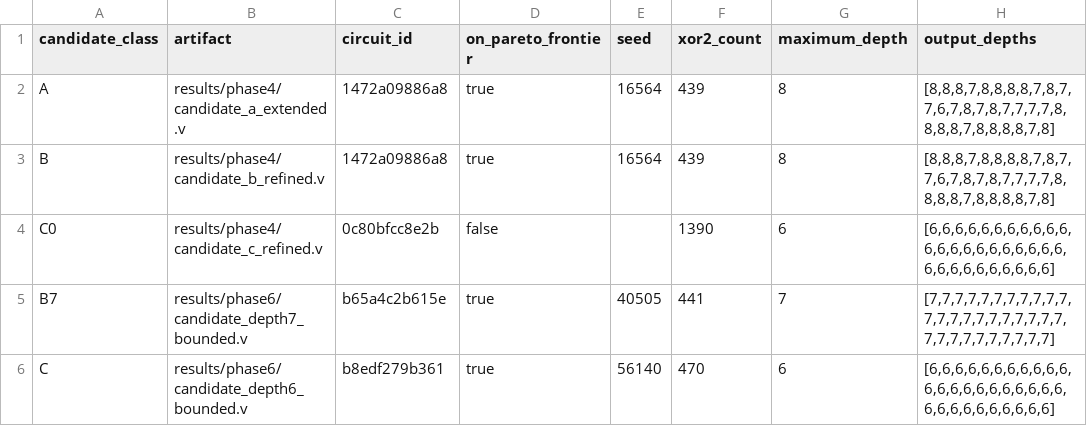
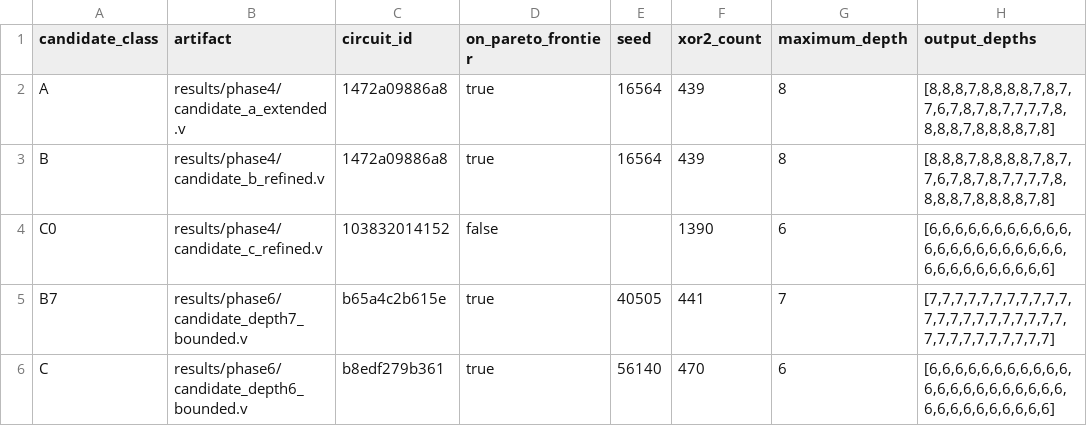
Before and after one commit to sparktron/crc32-update, a CSV file: results/metrics.csv, drawn as a sheet; only a part is shown; the diff names each change by its address in the sheet, - before the commit and + after, or states it on an @@ line.

Commit message:
Fix physical circuit identity and durable search lifecycle

```diff
--- a/results/metrics.csv
+++ b/results/metrics.csv
-C4 (circuit_id): 0c80bfcc8e2b
+C4 (circuit_id): 103832014152
```
Also changed, not shown: 17 other files.
